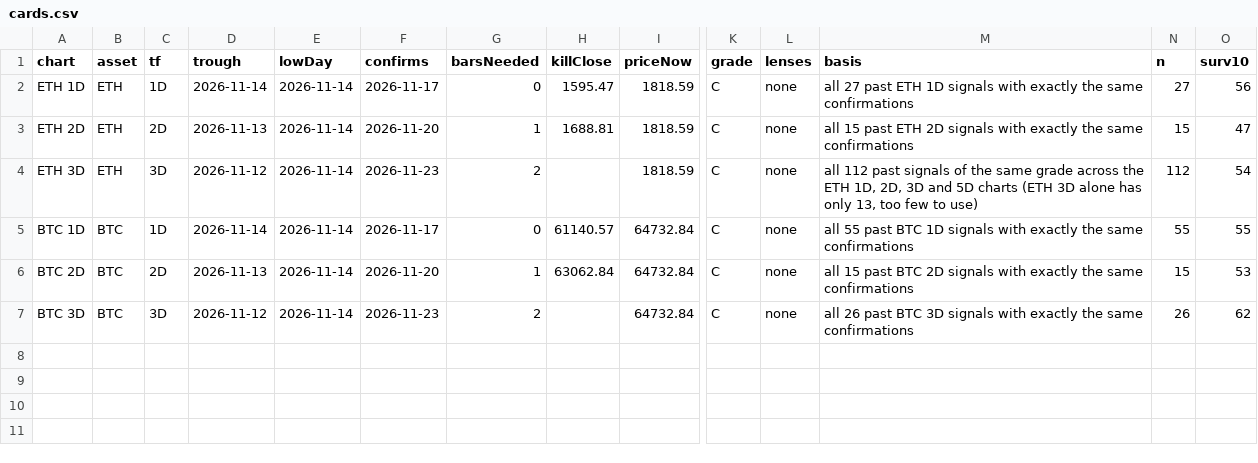
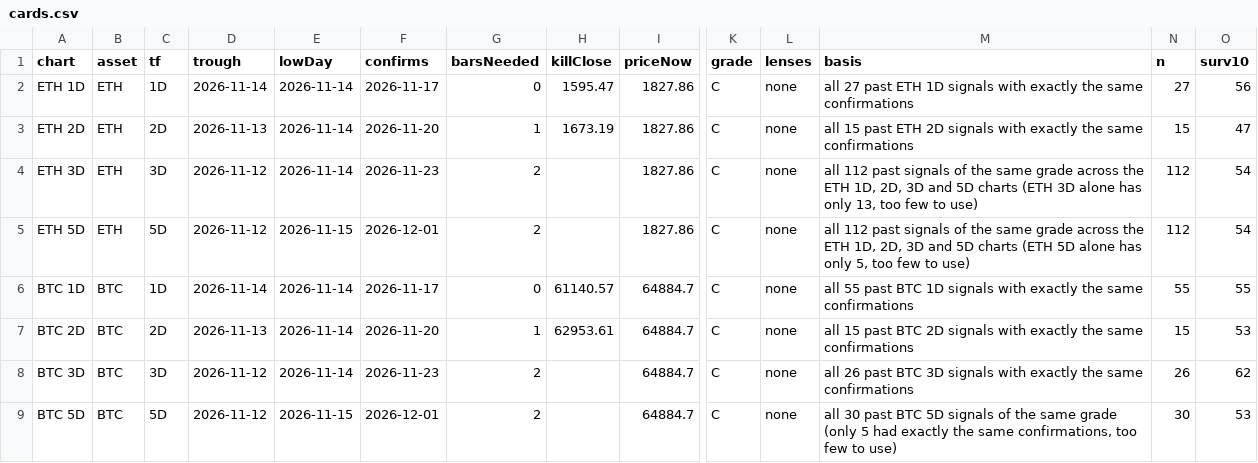
Before and after one commit to jaredbausch-ai/ctzb-data, a CSV file: datasets/cards.csv, drawn as a sheet; only a part is shown, gaps mark what is left out; addresses are those after the commit; rows hold the shown columns only; the diff names each change by its address in the sheet, - before the commit and + after, or states it on an @@ line.

```diff
--- a/datasets/cards.csv
+++ b/datasets/cards.csv
-I2:I4 (priceNow): 1818.59
+I2:I4 (priceNow): 1827.86
-H3 (killClose): 1688.81
+H3 (killClose): 1673.19
+row 5: ETH 5D | ETH | 5D | 2026-11-12 | 2026-11-15 | 2026-12-01 | 2 |  | 1827.86 | C | none | all 112 past signals of the same grade across the ETH 1D, 2D, 3D and 5D charts (ETH 5D alone has only 5, too few to use) | 112 | 54
-I6:I8 (priceNow): 64732.84
+I6:I8 (priceNow): 64884.7
-H7 (killClose): 63062.84
+H7 (killClose): 62953.61
+row 9: BTC 5D | BTC | 5D | 2026-11-12 | 2026-11-15 | 2026-12-01 | 2 |  | 64884.7 | C | none | all 30 past BTC 5D signals of the same grade (only 5 had exactly the same confirmations, too few to use) | 30 | 53
```
Also changed, not shown: data/ETH_4H.csv, data/flows/stablecoin_supply_daily.csv, 44 other files.
